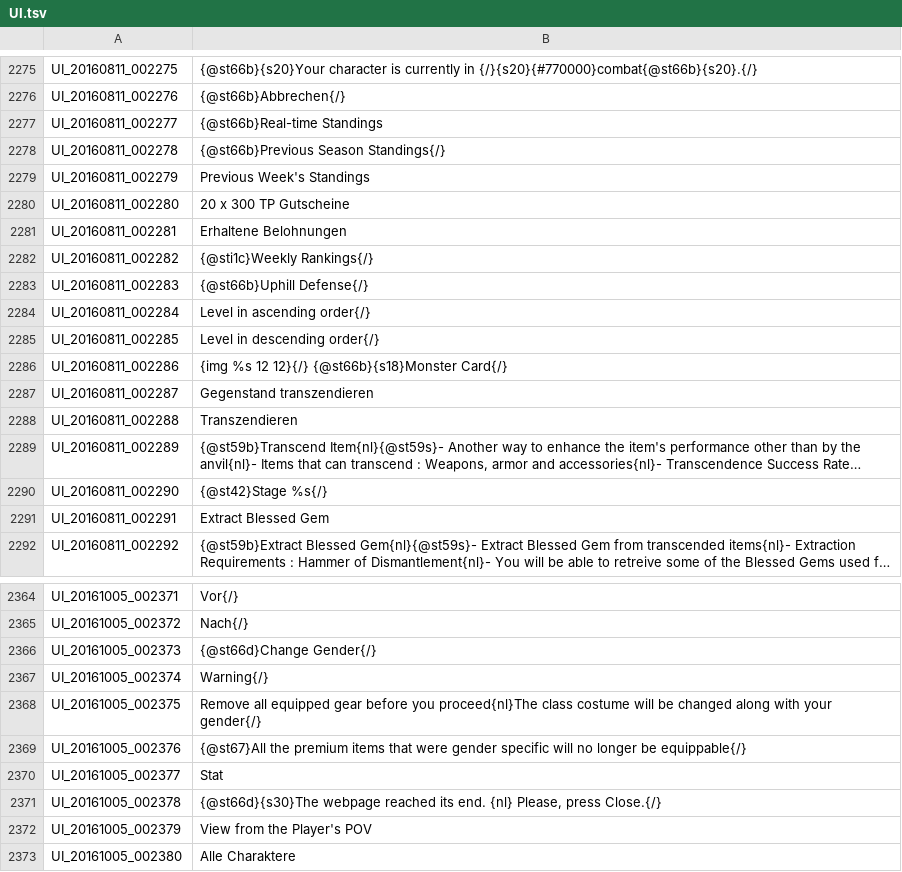
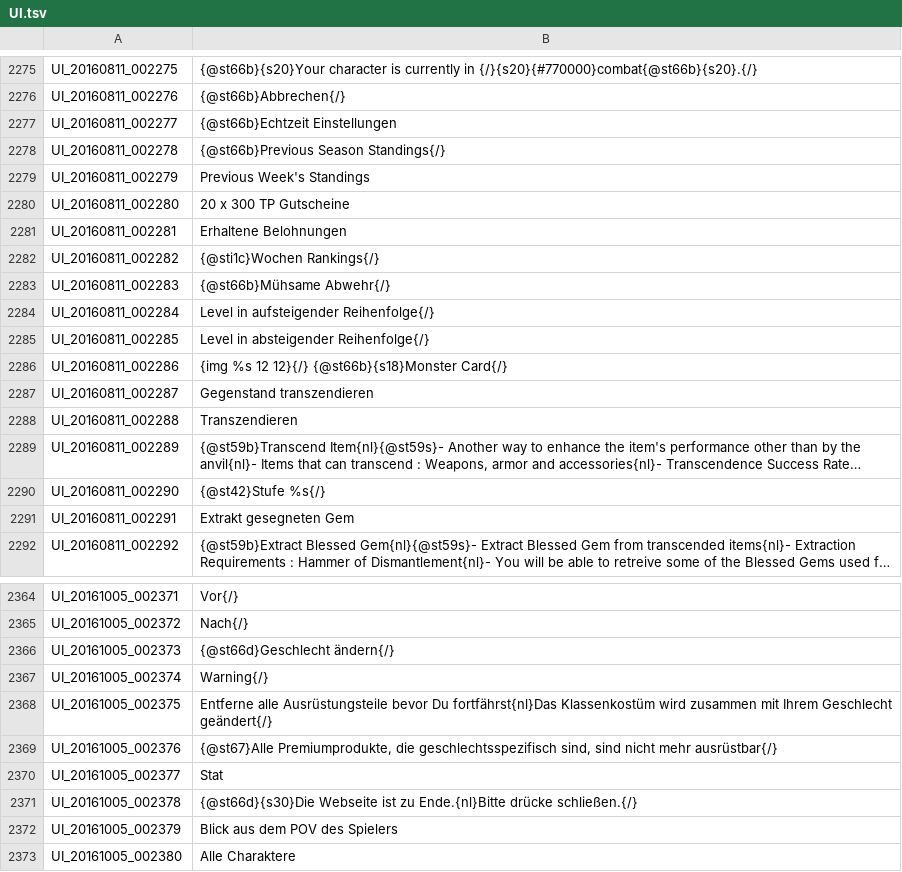
Before and after one commit to Triky313/TreeOfSavior-GermanTranslation, a TSV file: UI.tsv, drawn as a sheet; only a part is shown, gaps mark what is left out; long unchanged cells end in …; the diff covers the shown part only; the diff names each change by its address in the sheet, - before the commit and + after, or states it on an @@ line.

```diff
--- a/UI.tsv
+++ b/UI.tsv
-B2277: {@st66b}Real-time Standings
+B2277: {@st66b}Echtzeit Einstellungen
-B2282: {@sti1c}Weekly Rankings{/}
+B2282: {@sti1c}Wochen Rankings{/}
-B2283: {@st66b}Uphill Defense{/}
+B2283: {@st66b}Mühsame Abwehr{/}
-B2284: Level in ascending order{/}
+B2284: Level in aufsteigender Reihenfolge{/}
-B2285: Level in descending order{/}
+B2285: Level in absteigender Reihenfolge{/}
-B2290: {@st42}Stage %s{/}
+B2290: {@st42}Stufe %s{/}
-B2291: Extract Blessed Gem
+B2291: Extrakt gesegneten Gem
-B2366: {@st66d}Change Gender{/}
+B2366: {@st66d}Geschlecht ändern{/}
-B2368: Remove all equipped gear before you proceed{nl}The class costume will be changed along with your gender{/}
+B2368: Entferne alle Ausrüstungsteile bevor Du fortfährst{nl}Das Klassenkostüm wird zusammen mit Ihrem Geschlecht geändert{/}
-B2369: {@st67}All the premium items that were gender specific will no longer be equippable{/}
+B2369: {@st67}Alle Premiumprodukte, die geschlechtsspezifisch sind, sind nicht mehr ausrüstbar{/}
-B2371: {@st66d}{s30}The webpage reached its end. {nl} Please, press Close.{/}
+B2371: {@st66d}{s30}Die Webseite ist zu Ende.{nl}Bitte drücke schließen.{/}
-B2372: View from the Player's POV
+B2372: Blick aus dem POV des Spielers
```
Also changed, not shown: 30 edited cells elsewhere in this file.
